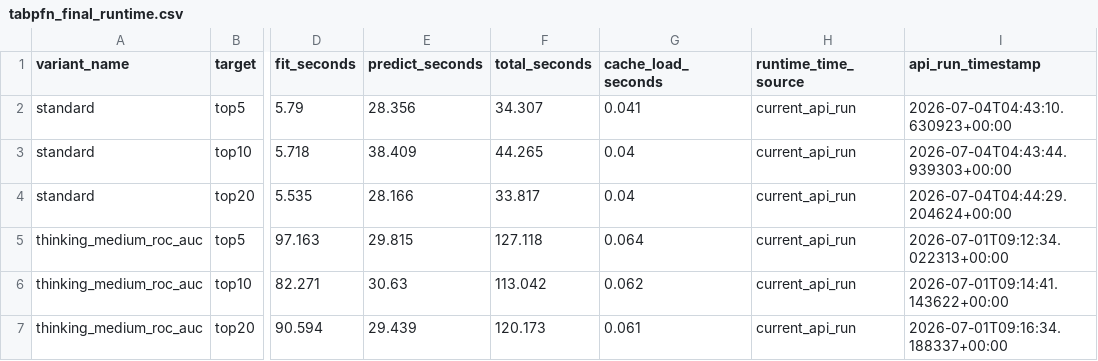
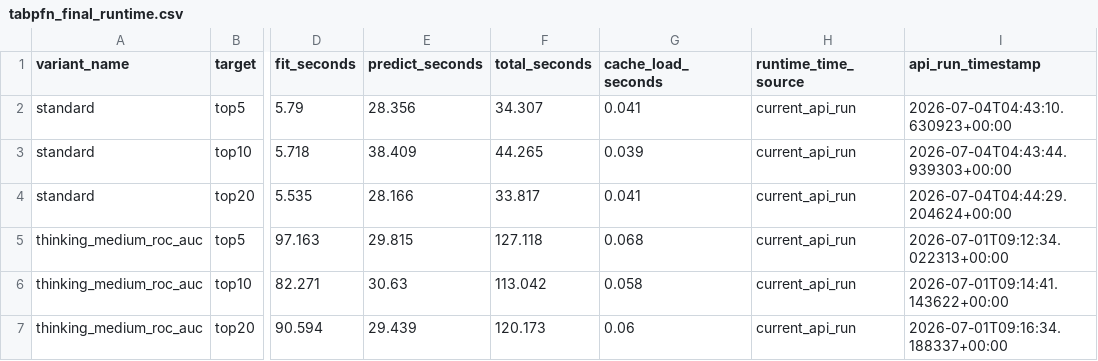
Before and after one commit to LPI24/GADA-Group3-Cycling-Stage-Prediction, a CSV file: data/processed/tabpfn/03_final_three_targets/tabpfn_final_runtime.csv, drawn as a sheet; only a part is shown, gaps mark what is left out; the diff names each change by its address in the sheet, - before the commit and + after, or states it on an @@ line.

```diff
--- a/data/processed/tabpfn/03_final_three_targets/tabpfn_final_runtime.csv
+++ b/data/processed/tabpfn/03_final_three_targets/tabpfn_final_runtime.csv
-G3 (cache_load_seconds): 0.04
+G3 (cache_load_seconds): 0.039
-G4 (cache_load_seconds): 0.04
+G4 (cache_load_seconds): 0.041
-G5 (cache_load_seconds): 0.064
+G5 (cache_load_seconds): 0.068
-G6 (cache_load_seconds): 0.062
+G6 (cache_load_seconds): 0.058
-G7 (cache_load_seconds): 0.061
+G7 (cache_load_seconds): 0.06
```
Also changed, not shown: data/models/tabpfn_final_metrics_comparison.csv, data/processed/tabpfn/03_final_three_targets/tabpfn_final_metrics_by_year.csv, 4 other files.
